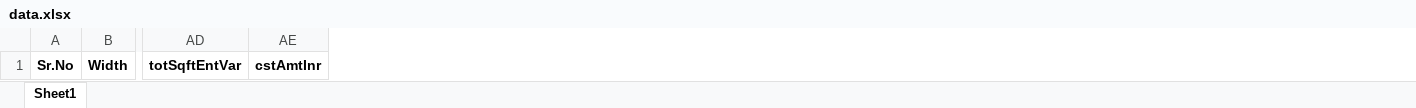
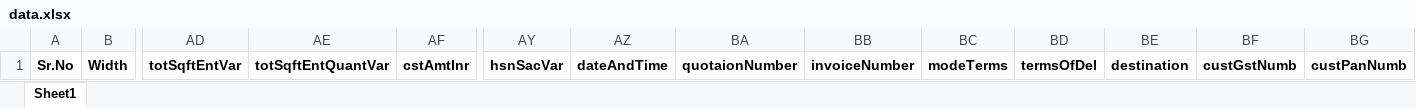
Before and after one commit to somesh-bagadiya/Window-Quotation, an Excel workbook: MGA Window Quotaion/Data/data.xlsx, sheet Sheet1, drawn as a sheet; only a part is shown, gaps mark what is left out; values as stored, in another font and other column widths than the file's, no borders; the diff names each change by its address in the sheet, - before the commit and + after, or states it on an @@ line.

```diff
--- a/MGA Window Quotaion/Data/data.xlsx (sheet Sheet1)
+++ b/MGA Window Quotaion/Data/data.xlsx (sheet Sheet1)
+column AE, row 1: totSqftEntQuantVar
+column AY, row 1: hsnSacVar
+column AZ, row 1: dateAndTime
+column BA, row 1: quotaionNumber
+column BB, row 1: invoiceNumber
+column BC, row 1: modeTerms
+column BD, row 1: termsOfDel
+column BE, row 1: destination
+column BF, row 1: custGstNumb
+column BG, row 1: custPanNumb
```
Also changed, not shown: MGA Window Quotaion/Data/Somesh Bagadiya_QuatationData.xlsx, 12 other files.
